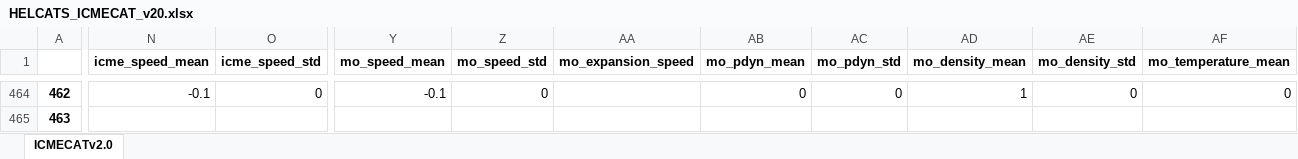
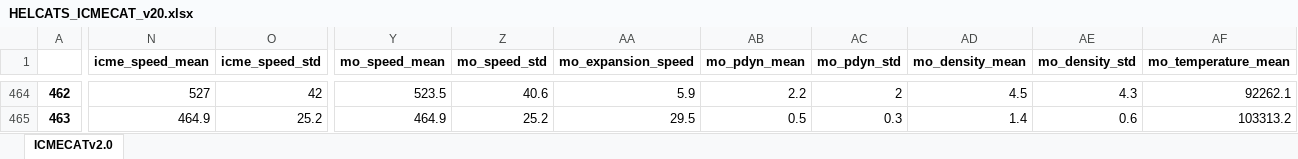
Before and after one commit to cmoestl/heliocats, an Excel workbook: icmecat/HELCATS_ICMECAT_v20.xlsx, sheet ICMECATv2.0, drawn as a sheet; only a part is shown, gaps mark what is left out; values as stored, in another font and other column widths than the file's, no borders; the diff covers the shown part only; the diff names each change by its address in the sheet, - before the commit and + after, or states it on an @@ line.

```diff
--- a/icmecat/HELCATS_ICMECAT_v20.xlsx (sheet ICMECATv2.0)
+++ b/icmecat/HELCATS_ICMECAT_v20.xlsx (sheet ICMECATv2.0)
-N464 (icme_speed_mean): -0.1
+N464 (icme_speed_mean): 527
-O464 (icme_speed_std): 0
+O464 (icme_speed_std): 42
-Y464 (mo_speed_mean): -0.1
+Y464 (mo_speed_mean): 523.5
-Z464 (mo_speed_std): 0
+Z464 (mo_speed_std): 40.6
-AA464 (mo_expansion_speed): (empty)
+AA464 (mo_expansion_speed): 5.9
-AB464 (mo_pdyn_mean): 0
+AB464 (mo_pdyn_mean): 2.2
-AC464 (mo_pdyn_std): 0
+AC464 (mo_pdyn_std): 2
-AD464 (mo_density_mean): 1
+AD464 (mo_density_mean): 4.5
-AE464 (mo_density_std): 0
+AE464 (mo_density_std): 4.3
-AF464 (mo_temperature_mean): 0
+AF464 (mo_temperature_mean): 92262.1
-N465 (icme_speed_mean): (empty)
+N465 (icme_speed_mean): 464.9
-O465 (icme_speed_std): (empty)
+O465 (icme_speed_std): 25.2
-Y465 (mo_speed_mean): (empty)
+Y465 (mo_speed_mean): 464.9
-Z465 (mo_speed_std): (empty)
+Z465 (mo_speed_std): 25.2
-AA465 (mo_expansion_speed): (empty)
+AA465 (mo_expansion_speed): 29.5
-AB465 (mo_pdyn_mean): (empty)
+AB465 (mo_pdyn_mean): 0.5
-AC465 (mo_pdyn_std): (empty)
+AC465 (mo_pdyn_std): 0.3
-AD465 (mo_density_mean): (empty)
+AD465 (mo_density_mean): 1.4
-AE465 (mo_density_std): (empty)
+AE465 (mo_density_std): 0.6
-AF465 (mo_temperature_mean): (empty)
+AF465 (mo_temperature_mean): 103313.2
```
Also changed, not shown: 281 edited cells elsewhere in this sheet, 16 other files.
